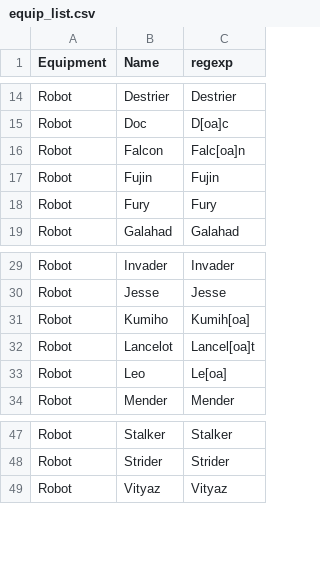
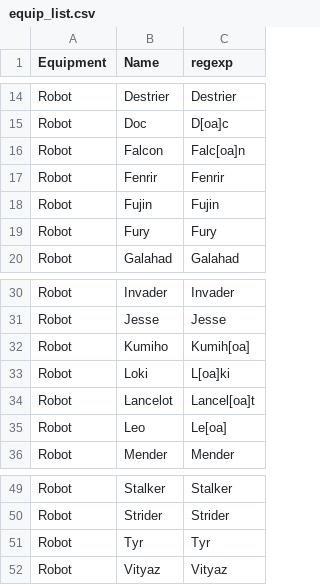
Before and after one commit to andibarg/warrobots-player-stats, a CSV file: other/equip_list.csv, drawn as a sheet; only a part is shown, gaps mark what is left out.

Commit message:
Add new equipment

```diff
--- a/other/equip_list.csv
+++ b/other/equip_list.csv
@@ -16,2 +16,3 @@ Robot,Doc,D[oa]c
 Robot,Falcon,Falc[oa]n
+Robot,Fenrir,Fenrir
 Robot,Fujin,Fujin
@@ -31,2 +32,3 @@ Robot,Jesse,Jesse
 Robot,Kumiho,Kumih[oa]
+Robot,Loki,L[oa]ki
 Robot,Lancelot,Lancel[oa]t
@@ -48,2 +50,3 @@ Robot,Stalker,Stalker
 Robot,Strider,Strider
+Robot,Tyr,Tyr
 Robot,Vityaz,Vityaz
```
